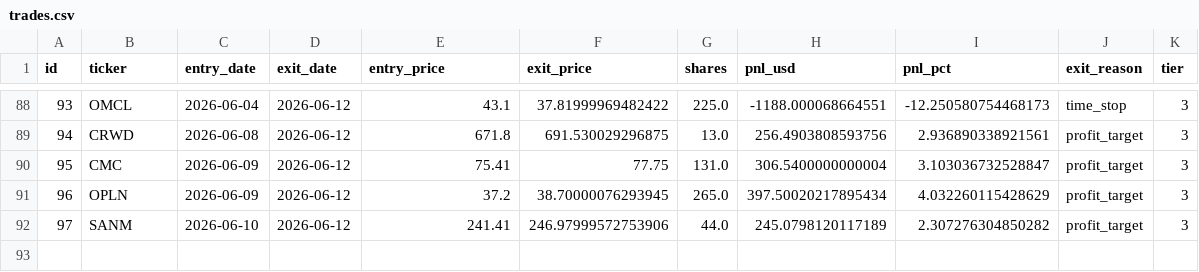
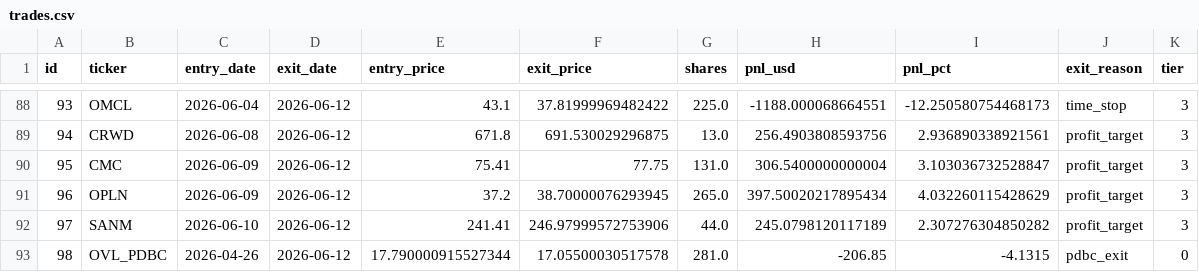
Before and after one commit to ckurau/naive-mean-reversion, a CSV file: paper_trading/trades.csv, drawn as a sheet; only a part is shown, gaps mark what is left out; the diff names each change by its address in the sheet, - before the commit and + after, or states it on an @@ line.

```diff
--- a/paper_trading/trades.csv
+++ b/paper_trading/trades.csv
+row 93: 98 | OVL_PDBC | 2026-04-26 | 2026-06-12 | 17.790000915527344 | 17.05500030517578 | 281.0 | -206.85 | -4.1315 | pdbc_exit | 0
```
Also changed, not shown: 1 other file.
